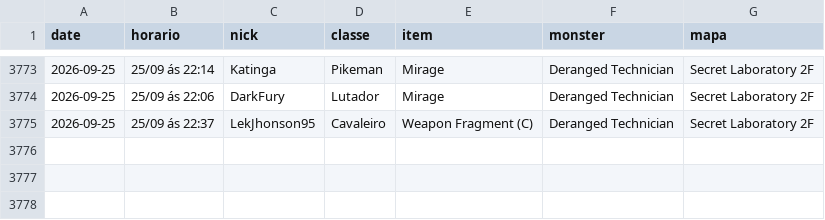
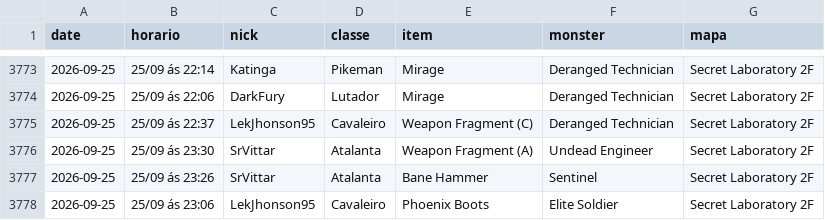
Before and after one commit to FlynMael/aorus-xp-tracker, a CSV file: data/drops.csv, drawn as a sheet; only a part is shown, gaps mark what is left out.

```diff
--- a/data/drops.csv
+++ b/data/drops.csv
@@ -3775 +3775,4 @@ date,horario,nick,classe,item,monster,mapa
 2026-09-25,25/09 ás 22:37,LekJhonson95,Cavaleiro,Weapon Fragment (C),Deranged Technician,Secret Laboratory 2F
+2026-09-25,25/09 ás 23:30,SrVittar,Atalanta,Weapon Fragment (A),Undead Engineer,Secret Laboratory 2F
+2026-09-25,25/09 ás 23:26,SrVittar,Atalanta,Bane Hammer,Sentinel,Secret Laboratory 2F
+2026-09-25,25/09 ás 23:06,LekJhonson95,Cavaleiro,Phoenix Boots,Elite Soldier,Secret Laboratory 2F
```
